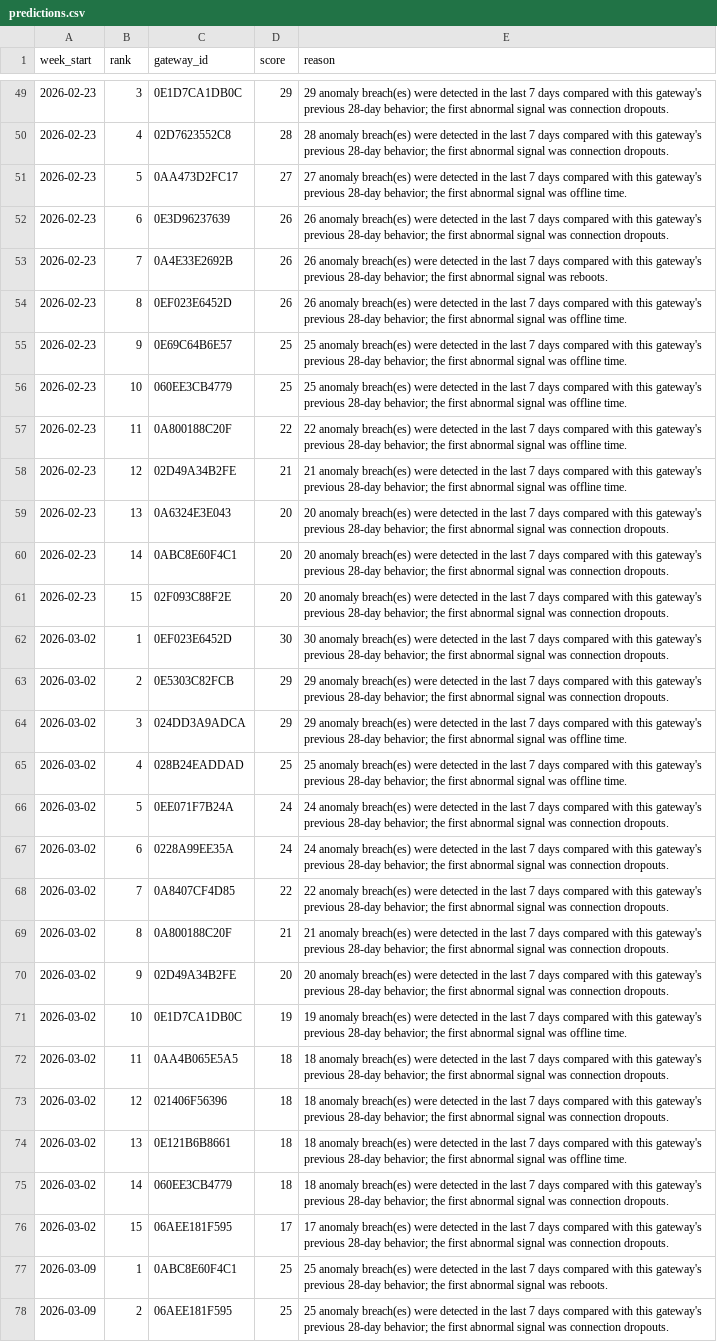
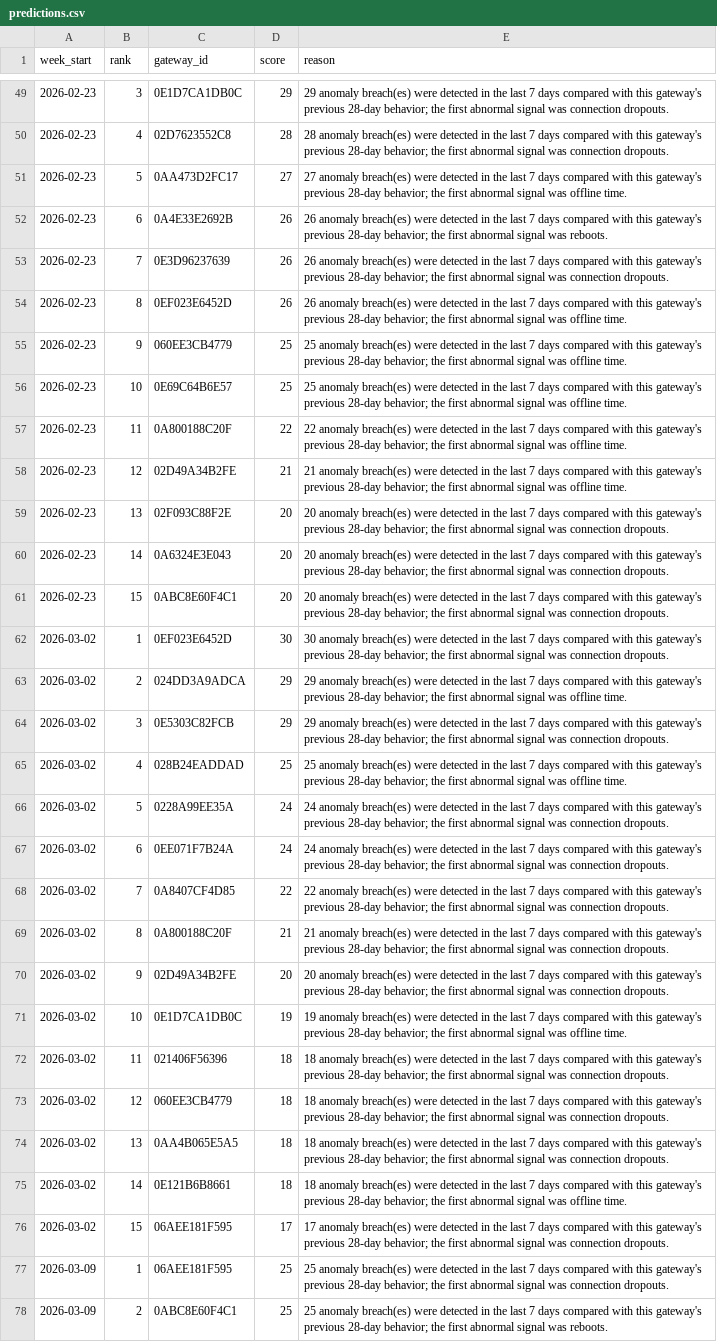
Before and after one commit to kurakulaharshitha/lpdg-gateway-recommendation, a CSV file: predictions.csv, drawn as a sheet; only a part is shown, gaps mark what is left out; the diff covers the shown part only; the diff names each change by its address in the sheet, - before the commit and + after, or states it on an @@ line.

Commit message:
Make gateway ranking ties deterministic

```diff
--- a/predictions.csv
+++ b/predictions.csv
-C52 (gateway_id): 0E3D96237639
+C52 (gateway_id): 0A4E33E2692B
-E52 (reason): …signal was connection dropouts.
+E52 (reason): …signal was reboots.
-C53 (gateway_id): 0A4E33E2692B
+C53 (gateway_id): 0E3D96237639
-E53 (reason): …signal was reboots.
+E53 (reason): …signal was connection dropouts.
-C55 (gateway_id): 0E69C64B6E57
+C55 (gateway_id): 060EE3CB4779
-C56 (gateway_id): 060EE3CB4779
+C56 (gateway_id): 0E69C64B6E57
-C59 (gateway_id): 0A6324E3E043
+C59 (gateway_id): 02F093C88F2E
-C60 (gateway_id): 0ABC8E60F4C1
+C60 (gateway_id): 0A6324E3E043
-C61 (gateway_id): 02F093C88F2E
+C61 (gateway_id): 0ABC8E60F4C1
-C63 (gateway_id): 0E5303C82FCB
+C63 (gateway_id): 024DD3A9ADCA
-E63 (reason): …signal was connection dropouts.
+E63 (reason): …signal was offline time.
-C64 (gateway_id): 024DD3A9ADCA
+C64 (gateway_id): 0E5303C82FCB
-E64 (reason): …signal was offline time.
+E64 (reason): …signal was connection dropouts.
-C66 (gateway_id): 0EE071F7B24A
+C66 (gateway_id): 0228A99EE35A
-C67 (gateway_id): 0228A99EE35A
+C67 (gateway_id): 0EE071F7B24A
-C72 (gateway_id): 0AA4B065E5A5
+C72 (gateway_id): 021406F56396
-C73 (gateway_id): 021406F56396
+C73 (gateway_id): 060EE3CB4779
-C74 (gateway_id): 0E121B6B8661
+C74 (gateway_id): 0AA4B065E5A5
-E74 (reason): …signal was offline time.
+E74 (reason): …signal was connection dropouts.
-C75 (gateway_id): 060EE3CB4779
+C75 (gateway_id): 0E121B6B8661
-E75 (reason): …signal was connection dropouts.
+E75 (reason): …signal was offline time.
-C77 (gateway_id): 0ABC8E60F4C1
+C77 (gateway_id): 06AEE181F595
-E77 (reason): …signal was reboots.
+E77 (reason): …signal was connection dropouts.
-C78 (gateway_id): 06AEE181F595
+C78 (gateway_id): 0ABC8E60F4C1
-E78 (reason): …signal was connection dropouts.
+E78 (reason): …signal was reboots.
```
Also changed, not shown: 49 edited cells elsewhere in this file, 2 other files.
